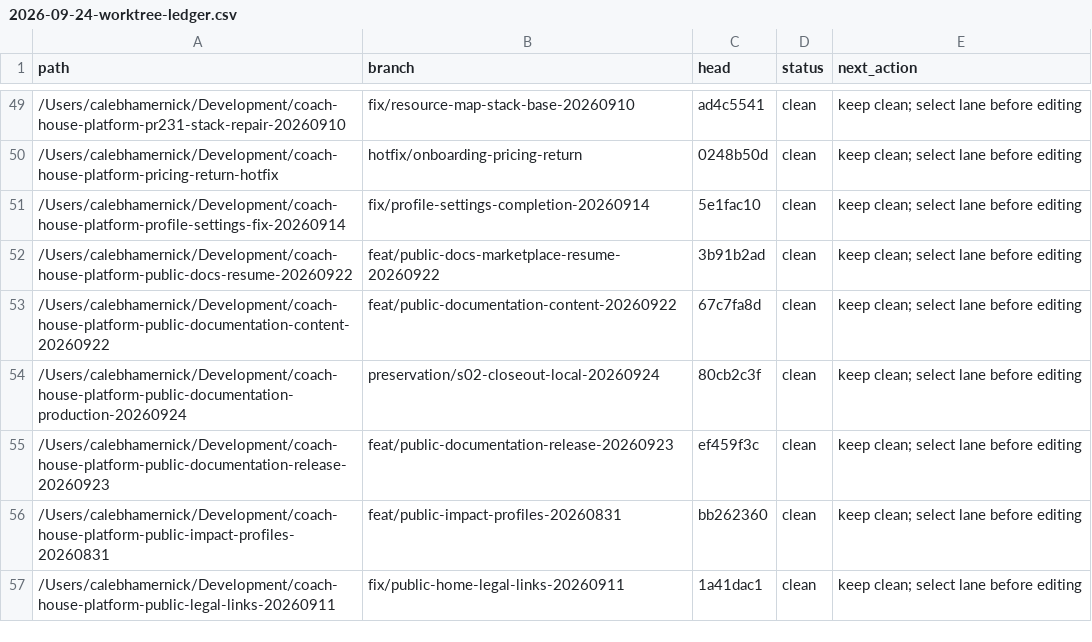
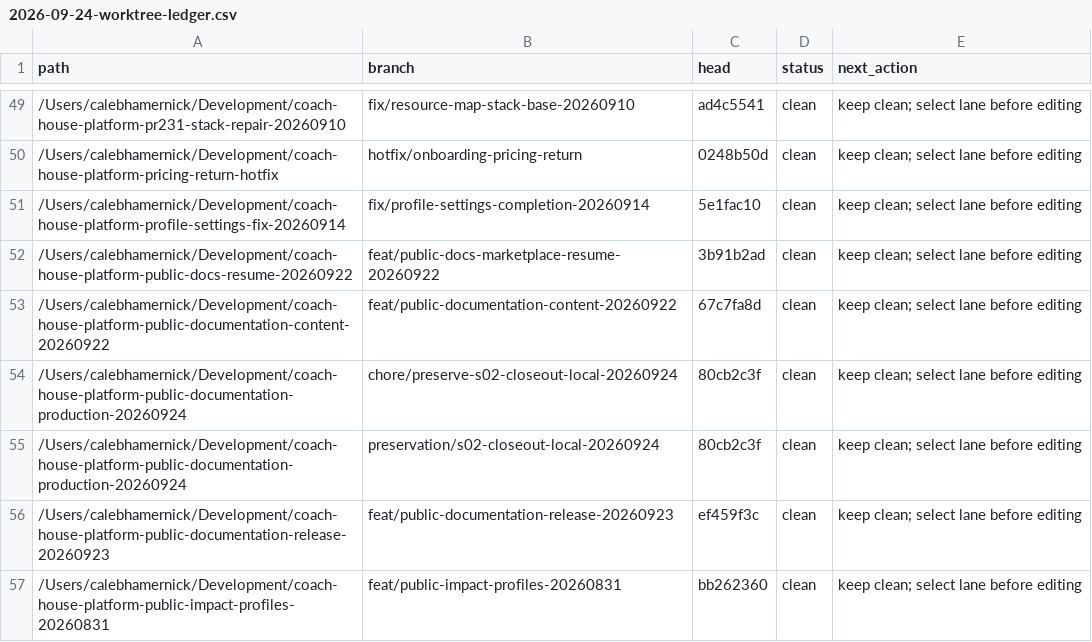
Before and after one commit to Hamernick/coach-house-lms, a CSV file: docs/plans/2026-09-24-worktree-ledger.csv, drawn as a sheet; only a part is shown, gaps mark what is left out; the shorter side is filled out with more unchanged rows; the diff names each change by its address in the sheet, - before the commit and + after, or states it on an @@ line.

```diff
--- a/docs/plans/2026-09-24-worktree-ledger.csv
+++ b/docs/plans/2026-09-24-worktree-ledger.csv
+row 54: /Users/calebhamernick/Development/coach-house-platform-public-documentation-production-20260924 | chore/preserve-s02-closeout-local-20260924 | 80cb2c3f | clean | keep clean; select lane before editing
```
Also changed, not shown: docs/plans/2026-09-24-local-branch-ledger.csv, 2 other files.
